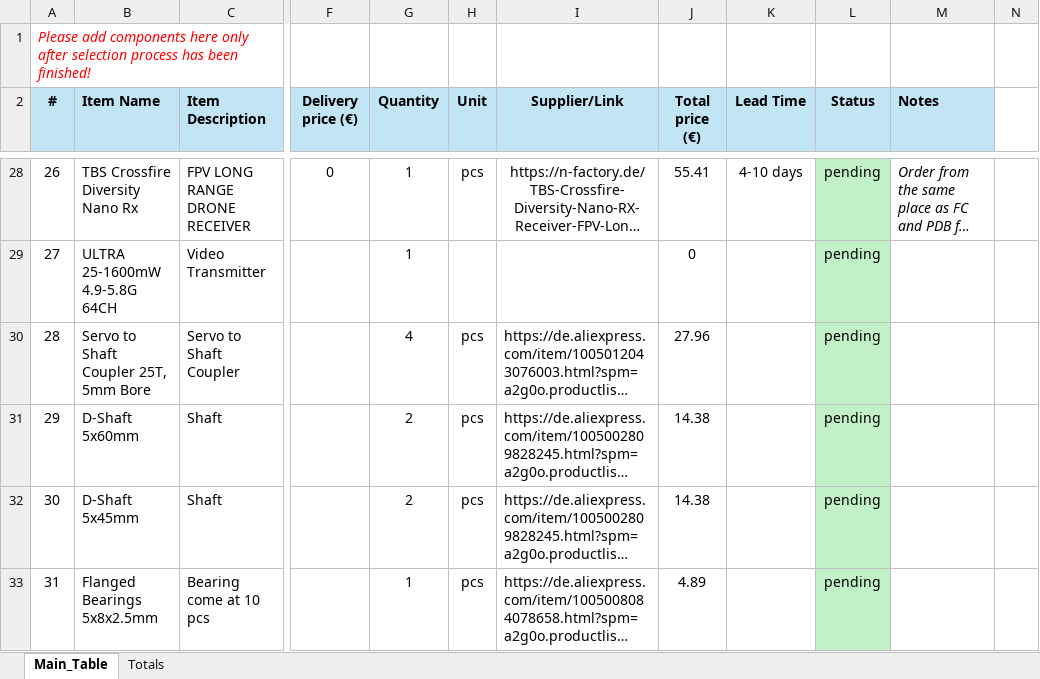
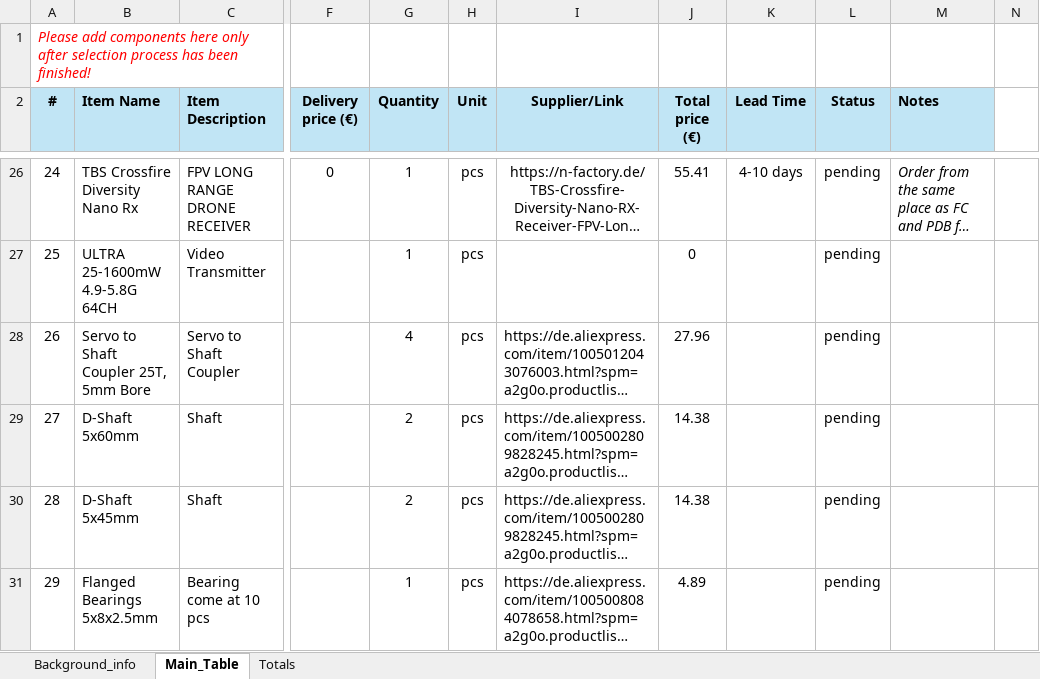
Before and after one commit to NikolaNikolow/ORGOfly-CAD-model, an Excel workbook: P01/P01_06_Procurement/Table_260719_BOM.xlsx, sheet Main_Table, drawn as a sheet; only a part is shown, gaps mark what is left out; long unchanged cells end in …; values as stored, in another font and other column widths than the file's, no borders; conditional formats not drawn; addresses are those after the commit; the diff covers the shown part only; the diff names each change by its address in the sheet, - before the commit and + after, or states it on an @@ line.

```diff
--- a/P01/P01_06_Procurement/Table_260719_BOM.xlsx (sheet Main_Table)
+++ b/P01/P01_06_Procurement/Table_260719_BOM.xlsx (sheet Main_Table)
@@ sheet tab unhidden: Background_info @@
-A26 (#): 26
+A26 (#): 24
-L26:L31 fill: #C2F1C8
+L26:L31 fill: none
-A27 (#): 27
+A27 (#): 25
-H27 (Unit): (empty)
+H27 (Unit): pcs
-A28 (#): 28
+A28 (#): 26
-A29 (#): 29
+A29 (#): 27
-A30 (#): 30
+A30 (#): 28
-A31 (#): 31
+A31 (#): 29
```
Also changed, not shown: 1 added row, 3 removed rows, 57 edited cells, cell formats and merged cells elsewhere in this sheet, formulas that keep their value.
